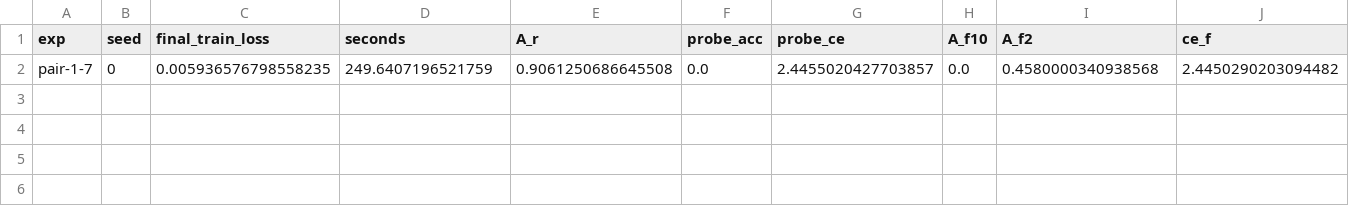
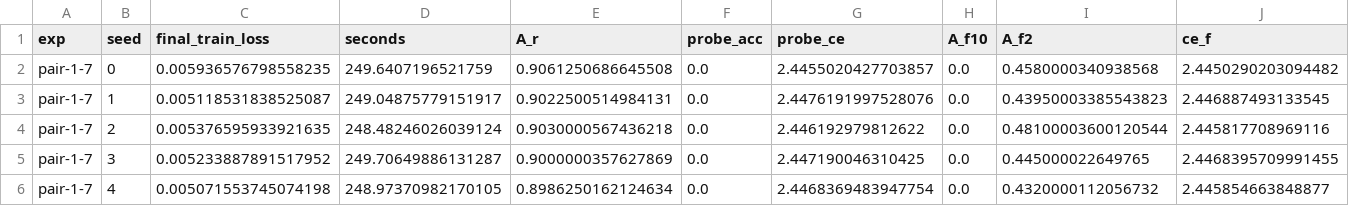
Before and after one commit to Nico31415/toy-unlearning, a CSV file: mseaug_bn2/retrain.csv, drawn as a sheet; only a part is shown; rows hold the shown columns only; the diff names each change by its address in the sheet, - before the commit and + after, or states it on an @@ line.

```diff
--- a/mseaug_bn2/retrain.csv
+++ b/mseaug_bn2/retrain.csv
+row 3: pair-1-7 | 1 | 0.005118531838525087 | 249.04875779151917 | 0.9022500514984131 | 0.0 | 2.4476191997528076 | 0.0 | 0.43950003385543823 | 2.446887493133545
+row 4: pair-1-7 | 2 | 0.005376595933921635 | 248.48246026039124 | 0.9030000567436218 | 0.0 | 2.446192979812622 | 0.0 | 0.48100003600120544 | 2.445817708969116
+row 5: pair-1-7 | 3 | 0.005233887891517952 | 249.70649886131287 | 0.9000000357627869 | 0.0 | 2.447190046310425 | 0.0 | 0.445000022649765 | 2.4468395709991455
+row 6: pair-1-7 | 4 | 0.005071553745074198 | 248.97370982170105 | 0.8986250162124634 | 0.0 | 2.4468369483947754 | 0.0 | 0.4320000112056732 | 2.445854663848877
```
Also changed, not shown: ceaug_bn2/retrain.csv, 39 other files.
